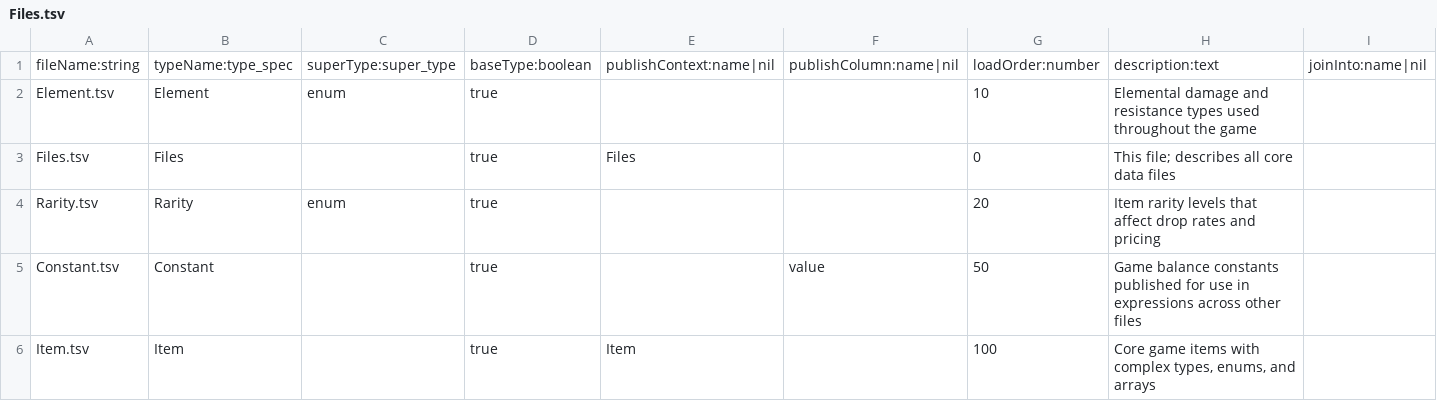
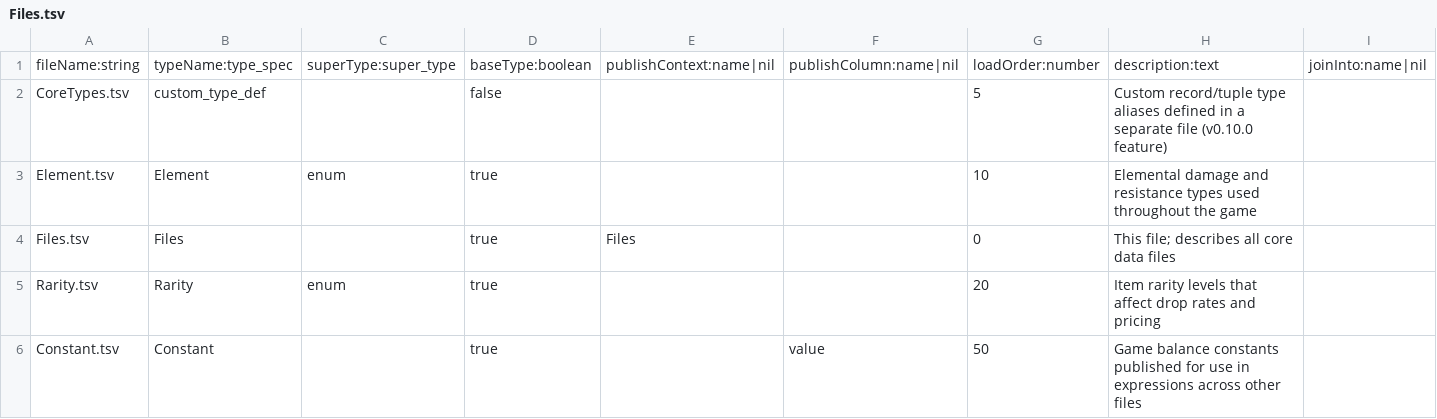
Before and after one commit to skunkiferous/TabuLua, a TSV file: tutorial/core/Files.tsv, drawn as a sheet; only a part is shown; the shorter side is filled out with more unchanged rows; rows hold the shown columns only; the diff names each change by its address in the sheet, - before the commit and + after, or states it on an @@ line.

```diff
--- a/tutorial/core/Files.tsv
+++ b/tutorial/core/Files.tsv
+row 2: CoreTypes.tsv | custom_type_def |  | false |  |  | 5 | Custom record/tuple type aliases defined in a separate file (v0.10.0 feature)
```
Also changed, not shown: tutorial/core/Manifest.transposed.tsv, tutorial/expansion/Boss.tsv, 12 other files.
